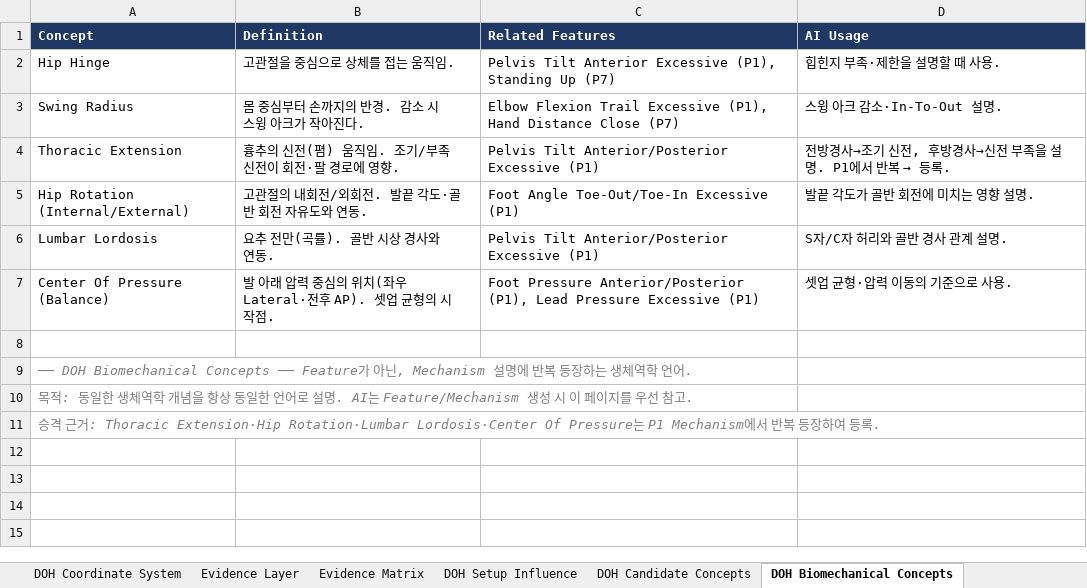
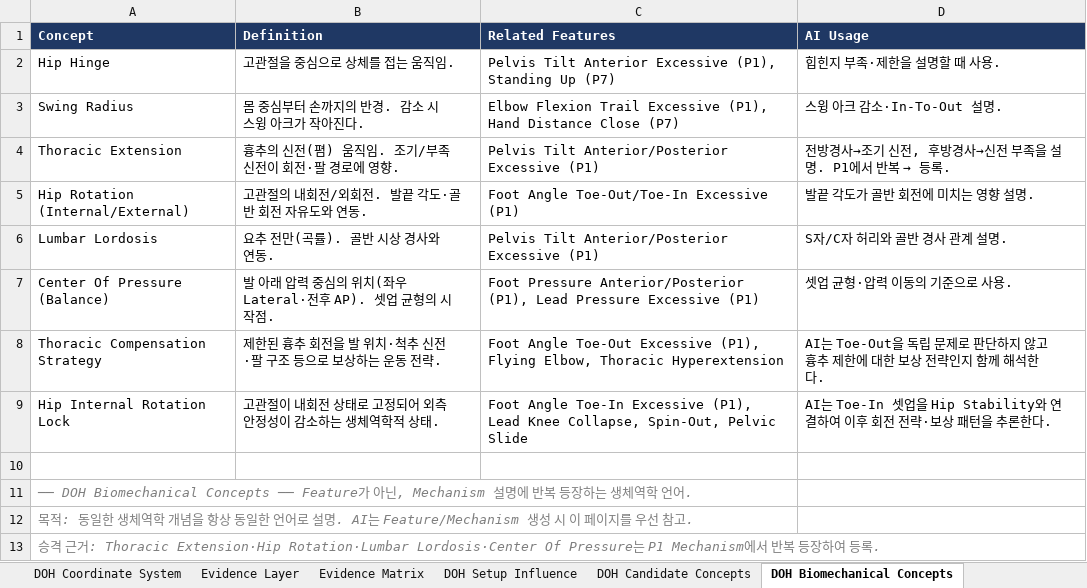
Before and after one commit to tinyalex3628-dotcom/doh-golf-survey, an Excel workbook: DOH_P1.xlsx, sheet DOH Biomechanical Concepts, drawn as a sheet; values as stored, in another font and other column widths than the file's, no borders; the diff names each change by its address in the sheet, - before the commit and + after, or states it on an @@ line.

```diff
--- a/DOH_P1.xlsx (sheet DOH Biomechanical Concepts)
+++ b/DOH_P1.xlsx (sheet DOH Biomechanical Concepts)
+row 8: Thoracic Compensation Strategy | 제한된 흉추 회전을 발 위치·척추 신전·팔 구조 등으로 보상하는 운동 전략. | Foot Angle Toe-Out Excessive (P1), Flying Elbow, Thoracic Hyperextension | AI는 Toe-Out을 독립 문제로 판단하지 않고 흉추 제한에 대한 보상 전략인지 함께 해석한다.
+row 9: Hip Internal Rotation Lock | 고관절이 내회전 상태로 고정되어 외측 안정성이 감소하는 생체역학적 상태. | Foot Angle Toe-In Excessive (P1), Lead Knee Collapse, Spin-Out, Pelvic Slide | AI는 Toe-In 셋업을 Hip Stability와 연결하여 이후 회전 전략·보상 패턴을 추론한다.
```
Also changed, not shown: sheet Mechanism_Dictionary, sheet DOH Change Log, sheet DOH Candidate Concepts, sheet DOH Coaching Knowledge, sheet Todo, sheet P1, other sheet tabs.
